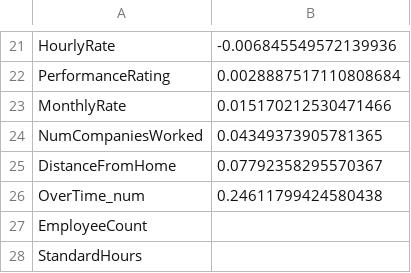
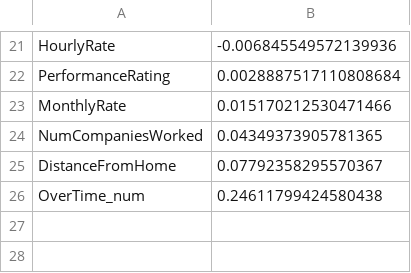
Before and after one commit to giaoHTWnguyen/5.-Semester-Master, a CSV file: masterarbeit-projekt/code/data/korrelationen.csv, drawn as a sheet; only a part is shown, gaps mark what is left out.

```diff
--- a/masterarbeit-projekt/code/data/korrelationen.csv
+++ b/masterarbeit-projekt/code/data/korrelationen.csv
@@ -26,3 +26 @@ DistanceFromHome,0.07792358295570367
 OverTime_num,0.24611799424580438
-EmployeeCount,
-StandardHours,
```
Also changed, not shown: masterarbeit-projekt/code/data/referenzwerte_numerisch.csv, 8 other files.
